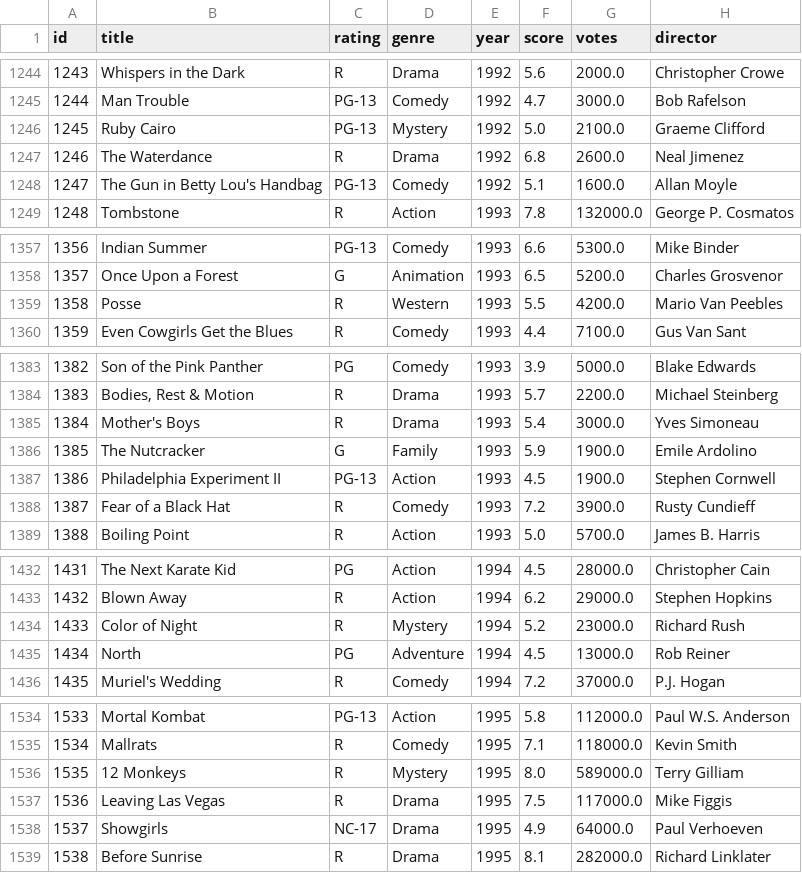
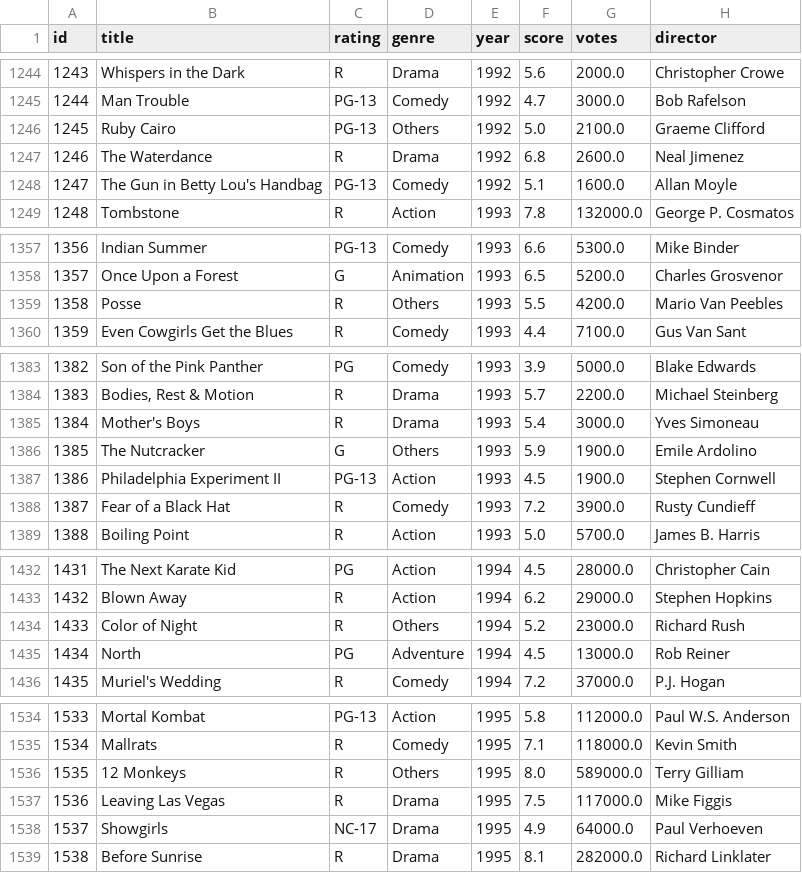
Before and after one commit to giosteh/ProgettoICon-MovieIndustryInsider, a CSV file: dataset/movies_new.csv, drawn as a sheet; only a part is shown, gaps mark what is left out; the diff covers the shown part only; the diff names each change by its address in the sheet, - before the commit and + after, or states it on an @@ line.

```diff
--- a/dataset/movies_new.csv
+++ b/dataset/movies_new.csv
-D1246 (genre): Mystery
+D1246 (genre): Others
-D1359 (genre): Western
+D1359 (genre): Others
-D1386 (genre): Family
+D1386 (genre): Others
-D1434 (genre): Mystery
+D1434 (genre): Others
-D1536 (genre): Mystery
+D1536 (genre): Others
```
Also changed, not shown: 30 edited cells elsewhere in this file, dataset/actors_new.csv, 5 other files.
